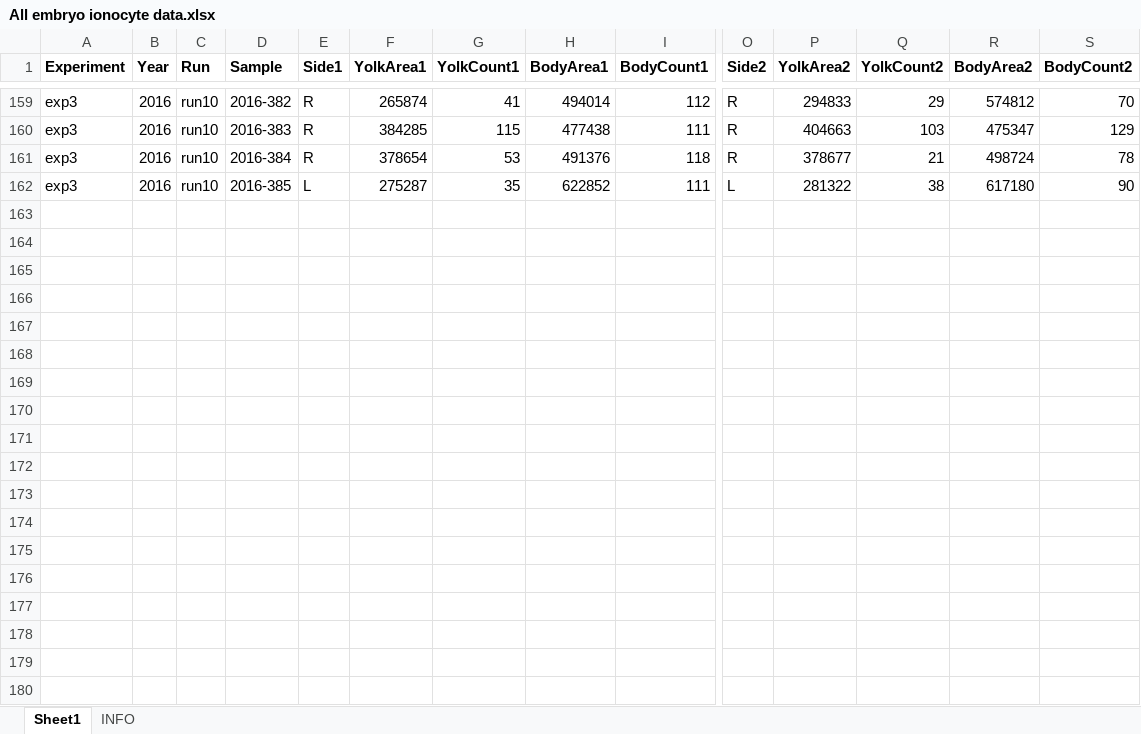
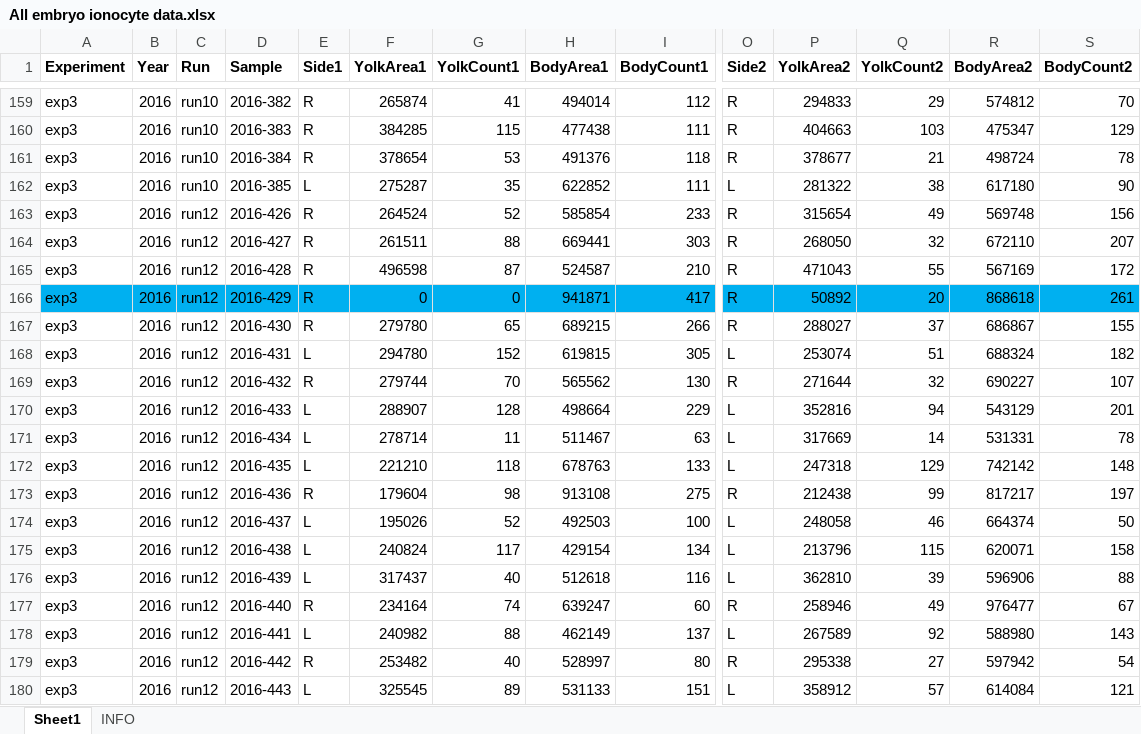
Before and after one commit to tschwemmer/MenidiaOA, an Excel workbook: Ionocyte/All embryo ionocyte data.xlsx, sheet Sheet1, drawn as a sheet; only a part is shown, gaps mark what is left out; values as stored, in another font and other column widths than the file's, no borders; rows hold the shown columns only; the diff covers the shown part only; the diff names each change by its address in the sheet, - before the commit and + after, or states it on an @@ line.

Commit message:
Added runs 10 and 12 to embryo ionocyte data

```diff
--- a/Ionocyte/All embryo ionocyte data.xlsx (sheet Sheet1)
+++ b/Ionocyte/All embryo ionocyte data.xlsx (sheet Sheet1)
+row 163: exp3 | 2016 | run12 | 2016-426 | R | 264524 | 52 | 585854 | 233 | R | 315654 | 49 | 569748 | 156
+row 164: exp3 | 2016 | run12 | 2016-427 | R | 261511 | 88 | 669441 | 303 | R | 268050 | 32 | 672110 | 207
+row 165: exp3 | 2016 | run12 | 2016-428 | R | 496598 | 87 | 524587 | 210 | R | 471043 | 55 | 567169 | 172
+row 166: exp3 | 2016 | run12 | 2016-429 | R | 0 | 0 | 941871 | 417 | R | 50892 | 20 | 868618 | 261
+row 167: exp3 | 2016 | run12 | 2016-430 | R | 279780 | 65 | 689215 | 266 | R | 288027 | 37 | 686867 | 155
+row 168: exp3 | 2016 | run12 | 2016-431 | L | 294780 | 152 | 619815 | 305 | L | 253074 | 51 | 688324 | 182
+row 169: exp3 | 2016 | run12 | 2016-432 | R | 279744 | 70 | 565562 | 130 | R | 271644 | 32 | 690227 | 107
+row 170: exp3 | 2016 | run12 | 2016-433 | L | 288907 | 128 | 498664 | 229 | L | 352816 | 94 | 543129 | 201
+row 171: exp3 | 2016 | run12 | 2016-434 | L | 278714 | 11 | 511467 | 63 | L | 317669 | 14 | 531331 | 78
+row 172: exp3 | 2016 | run12 | 2016-435 | L | 221210 | 118 | 678763 | 133 | L | 247318 | 129 | 742142 | 148
+row 173: exp3 | 2016 | run12 | 2016-436 | R | 179604 | 98 | 913108 | 275 | R | 212438 | 99 | 817217 | 197
+row 174: exp3 | 2016 | run12 | 2016-437 | L | 195026 | 52 | 492503 | 100 | L | 248058 | 46 | 664374 | 50
+row 175: exp3 | 2016 | run12 | 2016-438 | L | 240824 | 117 | 429154 | 134 | L | 213796 | 115 | 620071 | 158
+row 176: exp3 | 2016 | run12 | 2016-439 | L | 317437 | 40 | 512618 | 116 | L | 362810 | 39 | 596906 | 88
+row 177: exp3 | 2016 | run12 | 2016-440 | R | 234164 | 74 | 639247 | 60 | R | 258946 | 49 | 976477 | 67
+row 178: exp3 | 2016 | run12 | 2016-441 | L | 240982 | 88 | 462149 | 137 | L | 267589 | 92 | 588980 | 143
+row 179: exp3 | 2016 | run12 | 2016-442 | R | 253482 | 40 | 528997 | 80 | R | 295338 | 27 | 597942 | 54
+row 180: exp3 | 2016 | run12 | 2016-443 | L | 325545 | 89 | 531133 | 151 | L | 358912 | 57 | 614084 | 121
```
Also changed, not shown: 63 added rows and 8 edited cells elsewhere in this sheet.
